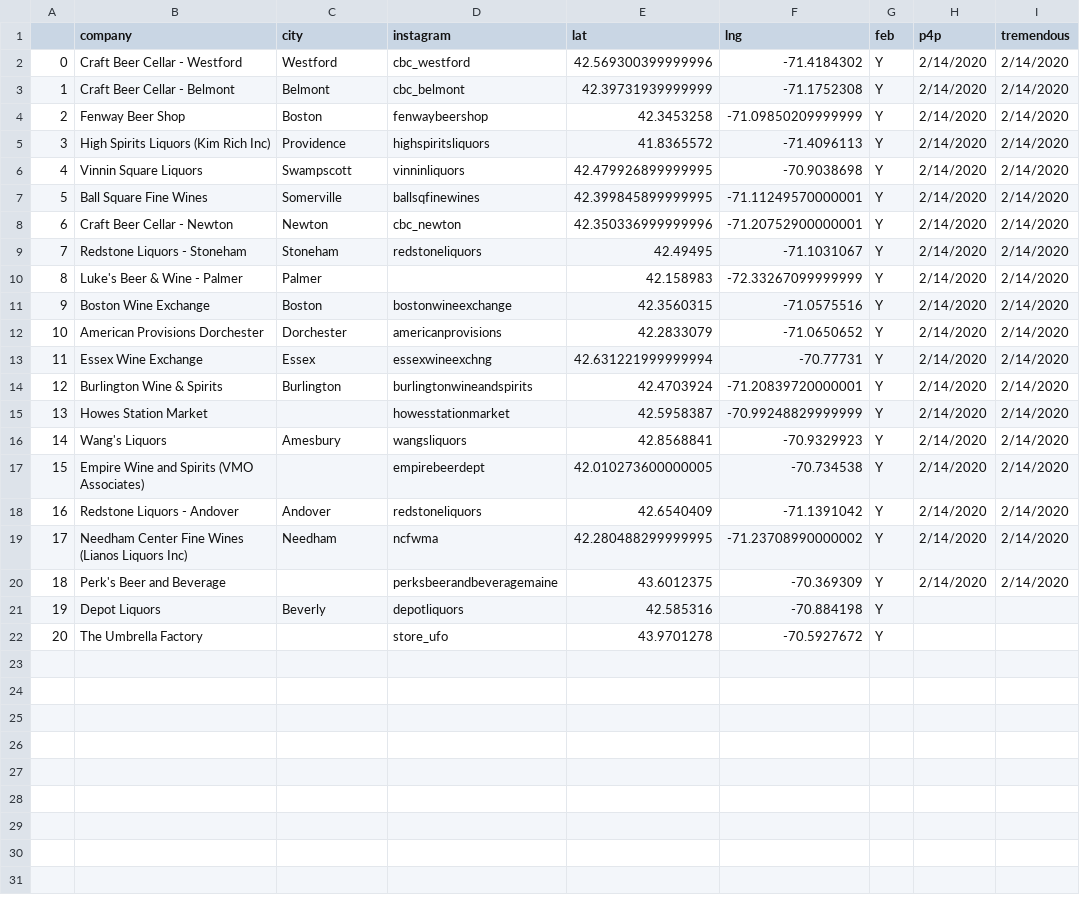
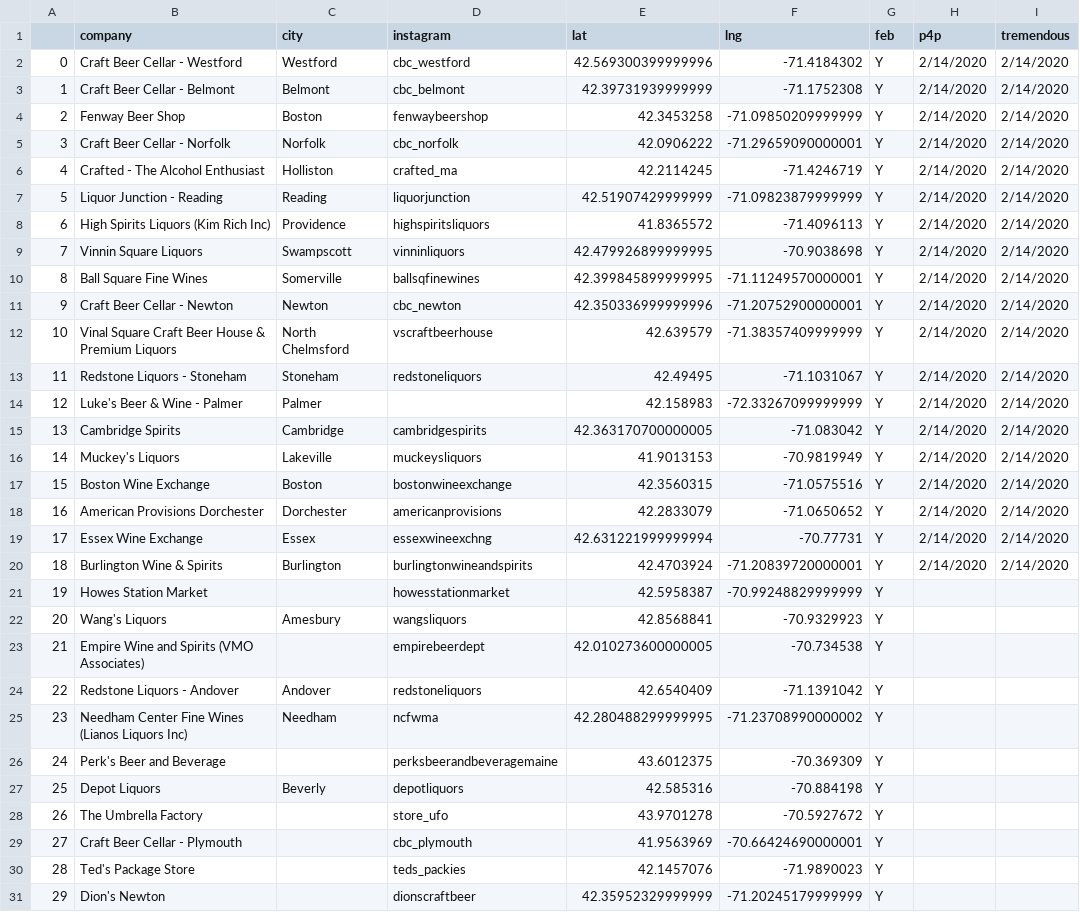
Before and after one commit to fab-rems/fab-beer.github.io, a CSV file: _data/offprem_can_locations.csv, drawn as a sheet; only a part is shown; addresses are those after the commit; the diff covers the shown part only; the diff names each change by its address in the sheet, - before the commit and + after, or states it on an @@ line.

```diff
--- a/_data/offprem_can_locations.csv
+++ b/_data/offprem_can_locations.csv
+row 5: 3 | Craft Beer Cellar - Norfolk | Norfolk | cbc_norfolk | 42.0906222 | -71.29659090000001 | Y | 2/14/2020 | 2/14/2020
+row 6: 4 | Crafted - The Alcohol Enthusiast | Holliston | crafted_ma | 42.2114245 | -71.4246719 | Y | 2/14/2020 | 2/14/2020
+row 7: 5 | Liquor Junction - Reading | Reading | liquorjunction | 42.51907429999999 | -71.09823879999999 | Y | 2/14/2020 | 2/14/2020
@@ column A renumbered between rows 8 and 28 @@
+row 12: 10 | Vinal Square Craft Beer House & Premium Liquors | North Chelmsford | vscraftbeerhouse | 42.639579 | -71.38357409999999 | Y | 2/14/2020 | 2/14/2020
+row 15: 13 | Cambridge Spirits | Cambridge | cambridgespirits | 42.363170700000005 | -71.083042 | Y | 2/14/2020 | 2/14/2020
+row 16: 14 | Muckey's Liquors | Lakeville | muckeysliquors | 41.9013153 | -70.9819949 | Y | 2/14/2020 | 2/14/2020
-H21:H26 (p4p): 2/14/2020
+H21:H26 (p4p): (empty)
-I21:I26 (tremendous): 2/14/2020
+I21:I26 (tremendous): (empty)
+row 29: 27 | Craft Beer Cellar - Plymouth |  | cbc_plymouth | 41.9563969 | -70.66424690000001 | Y
+row 30: 28 | Ted's Package Store |  | teds_packies | 42.1457076 | -71.9890023 | Y
+row 31: 29 | Dion's Newton |  | dionscraftbeer | 42.35952329999999 | -71.20245179999999 | Y
```
Also changed, not shown: 3 added rows elsewhere in this file, _data/cans.csv.
